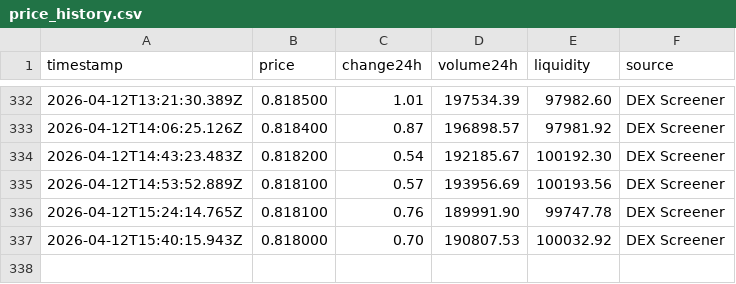
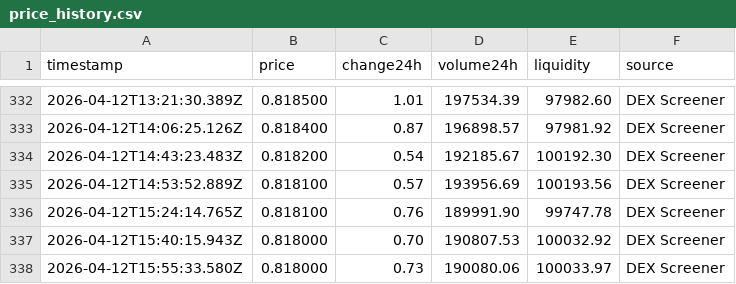
Before and after one commit to SVN-05/crypto-tracker, a CSV file: price_history.csv, drawn as a sheet; only a part is shown, gaps mark what is left out; the diff names each change by its address in the sheet, - before the commit and + after, or states it on an @@ line.

```diff
--- a/price_history.csv
+++ b/price_history.csv
+row 338: 2026-04-12T15:55:33.580Z | 0.818000 | 0.73 | 190080.06 | 100033.97 | DEX Screener
```
Also changed, not shown: 1 other file.
